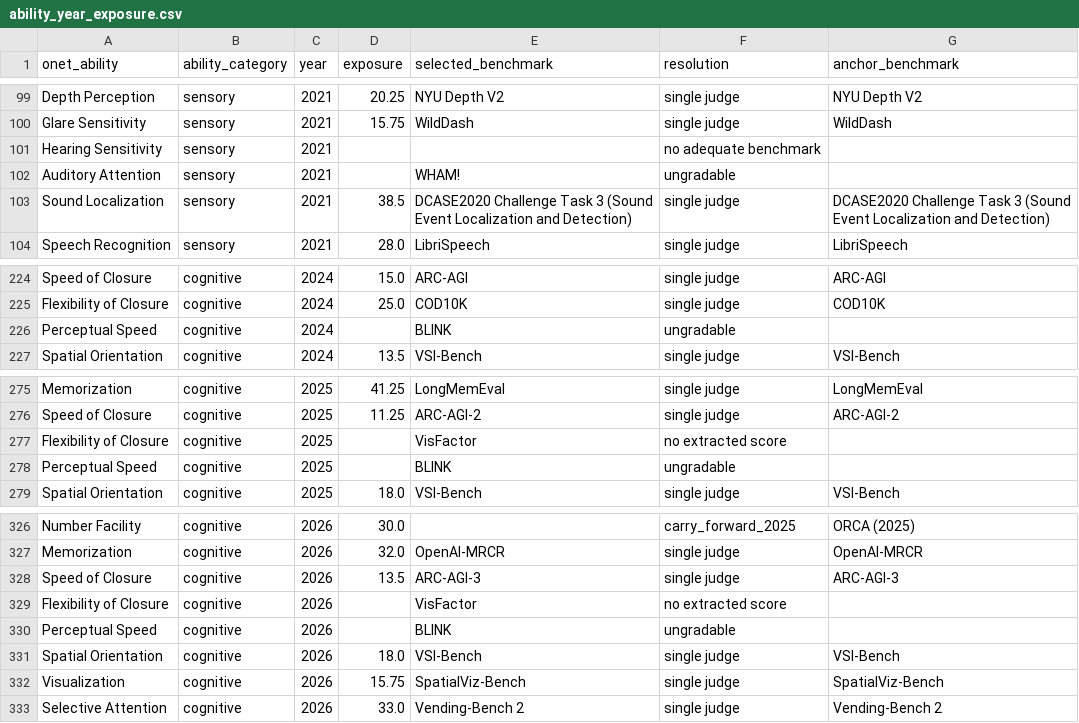
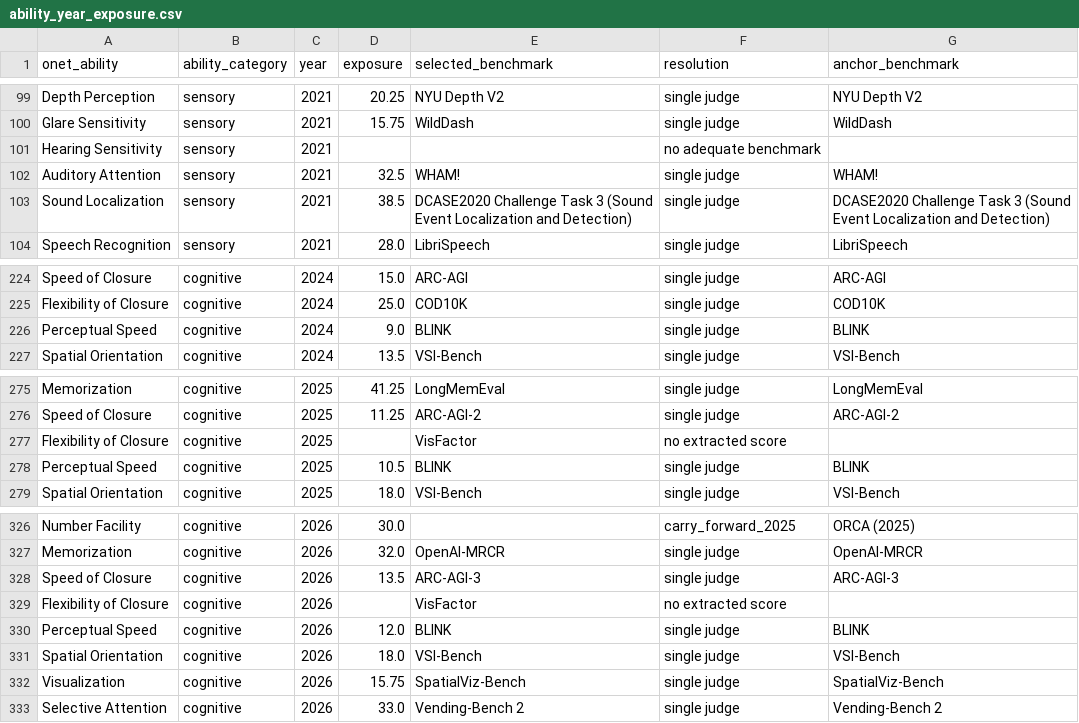
Before and after one commit to jprokopets-svg/BWI, a CSV file: data/ability_year_exposure.csv, drawn as a sheet; only a part is shown, gaps mark what is left out.

```diff
--- a/data/ability_year_exposure.csv
+++ b/data/ability_year_exposure.csv
@@ -101,3 +101,3 @@ Glare Sensitivity,sensory,2021,15.75,WildDash,single judge,WildDash
 Hearing Sensitivity,sensory,2021,,,no adequate benchmark,
-Auditory Attention,sensory,2021,,WHAM!,ungradable,
+Auditory Attention,sensory,2021,32.5,WHAM!,single judge,WHAM!
 Sound Localization,sensory,2021,38.5,DCASE2020 Challenge Task 3 (Sound Event Localization and Detection),single judge,DCASE2020 Challenge Task 3 (Sound Event Localization and Detection)
@@ -225,3 +225,3 @@ Speed of Closure,cognitive,2024,15.0,ARC-AGI,single judge,ARC-AGI
 Flexibility of Closure,cognitive,2024,25.0,COD10K,single judge,COD10K
-Perceptual Speed,cognitive,2024,,BLINK,ungradable,
+Perceptual Speed,cognitive,2024,9.0,BLINK,single judge,BLINK
 Spatial Orientation,cognitive,2024,13.5,VSI-Bench,single judge,VSI-Bench
@@ -277,3 +277,3 @@ Speed of Closure,cognitive,2025,11.25,ARC-AGI-2,single judge,ARC-AGI-2
 Flexibility of Closure,cognitive,2025,,VisFactor,no extracted score,
-Perceptual Speed,cognitive,2025,,BLINK,ungradable,
+Perceptual Speed,cognitive,2025,10.5,BLINK,single judge,BLINK
 Spatial Orientation,cognitive,2025,18.0,VSI-Bench,single judge,VSI-Bench
@@ -329,3 +329,3 @@ Speed of Closure,cognitive,2026,13.5,ARC-AGI-3,single judge,ARC-AGI-3
 Flexibility of Closure,cognitive,2026,,VisFactor,no extracted score,
-Perceptual Speed,cognitive,2026,,BLINK,ungradable,
+Perceptual Speed,cognitive,2026,12.0,BLINK,single judge,BLINK
 Spatial Orientation,cognitive,2026,18.0,VSI-Bench,single judge,VSI-Bench
```
Also changed, not shown: data/benchmark_ability_year.csv, data/occupation_exposure.csv, 24 other files.
